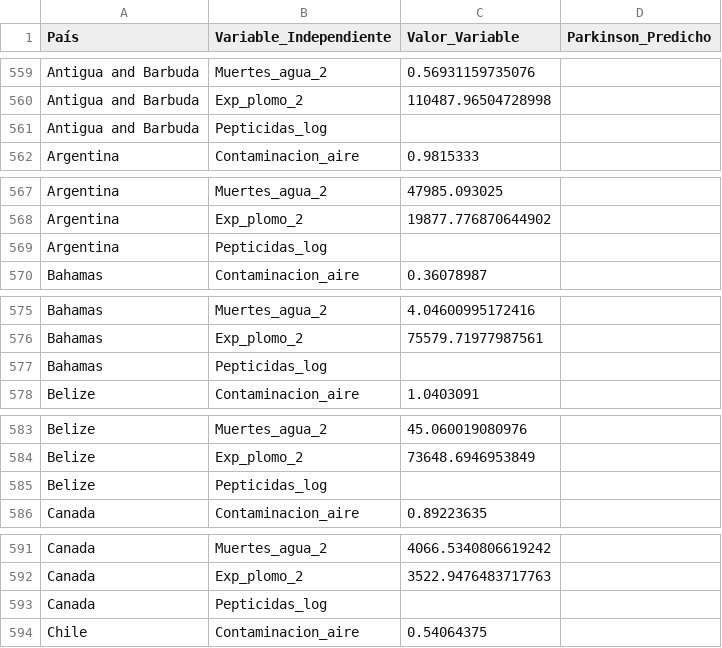
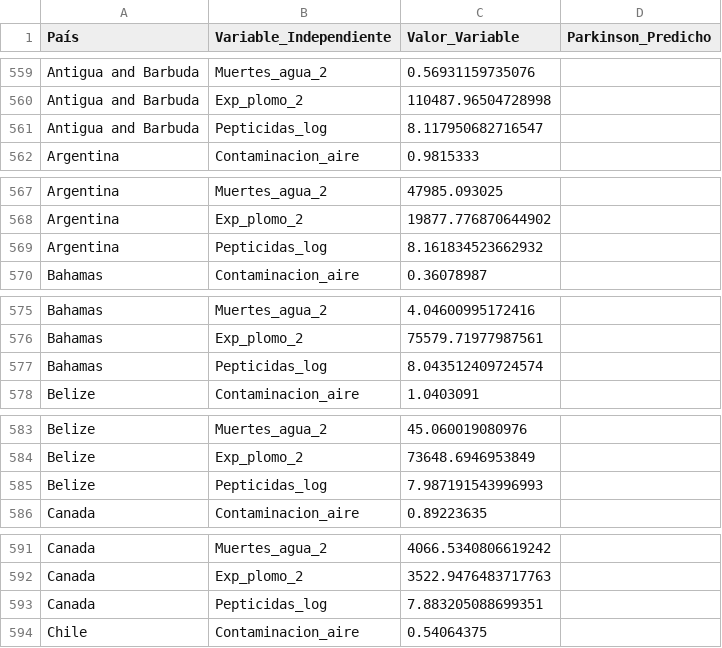
Before and after one commit to Lorenacalvoperez/Trabajo-Fin-de-Grado, a CSV file: SCRIPTS/Predicciones_Parkinson_Variables.csv, drawn as a sheet; only a part is shown, gaps mark what is left out; the diff covers the shown part only.

```diff
--- a/SCRIPTS/Predicciones_Parkinson_Variables.csv
+++ b/SCRIPTS/Predicciones_Parkinson_Variables.csv
@@ -560,3 +560,3 @@ Antigua and Barbuda,Muertes_agua_2,0.56931159735076,
 Antigua and Barbuda,Exp_plomo_2,110487.96504728998,
-Antigua and Barbuda,Pepticidas_log,,
+Antigua and Barbuda,Pepticidas_log,8.117950682716547,
 Argentina,Contaminacion_aire,0.9815333,
@@ -568,3 +568,3 @@ Argentina,Muertes_agua_2,47985.093025,
 Argentina,Exp_plomo_2,19877.776870644902,
-Argentina,Pepticidas_log,,
+Argentina,Pepticidas_log,8.161834523662932,
 Bahamas,Contaminacion_aire,0.36078987,
@@ -576,3 +576,3 @@ Bahamas,Muertes_agua_2,4.04600995172416,
 Bahamas,Exp_plomo_2,75579.71977987561,
-Bahamas,Pepticidas_log,,
+Bahamas,Pepticidas_log,8.043512409724574,
 Belize,Contaminacion_aire,1.0403091,
@@ -584,3 +584,3 @@ Belize,Muertes_agua_2,45.060019080976,
 Belize,Exp_plomo_2,73648.6946953849,
-Belize,Pepticidas_log,,
+Belize,Pepticidas_log,7.987191543996993,
 Canada,Contaminacion_aire,0.89223635,
@@ -592,3 +592,3 @@ Canada,Muertes_agua_2,4066.5340806619242,
 Canada,Exp_plomo_2,3522.9476483717763,
-Canada,Pepticidas_log,,
+Canada,Pepticidas_log,7.883205088699351,
 Chile,Contaminacion_aire,0.54064375,
```
Also changed, not shown: 98 edited cells elsewhere in this file, 2 other files.
